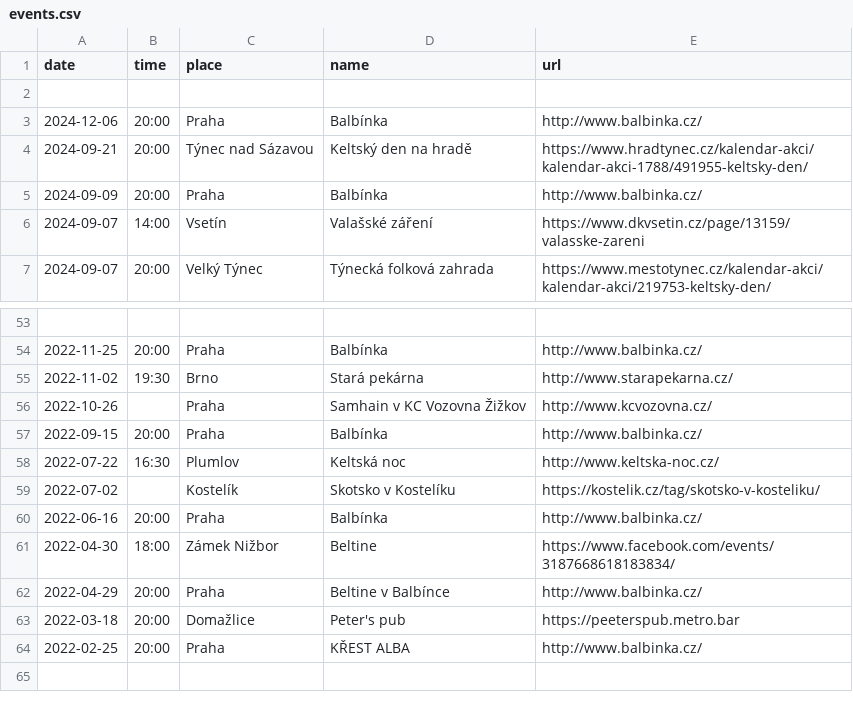
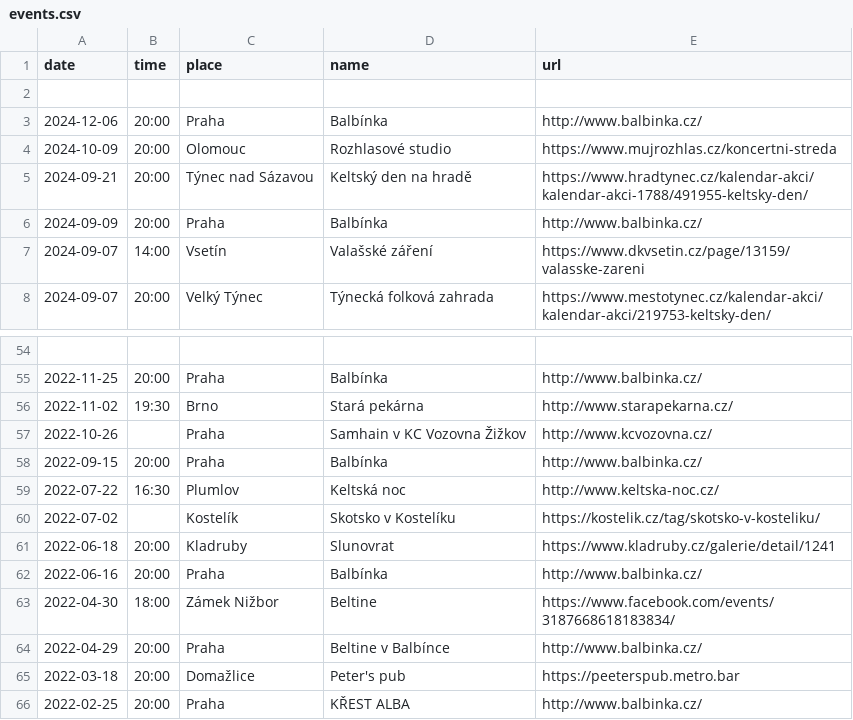
Before and after one commit to davrys/rira-web-jekyll, a CSV file: _data/events.csv, drawn as a sheet; only a part is shown, gaps mark what is left out; the shorter side is filled out with more unchanged rows; the diff names each change by its address in the sheet, - before the commit and + after, or states it on an @@ line.

Commit message:
New events

```diff
--- a/_data/events.csv
+++ b/_data/events.csv
+row 4: 2024-10-09 | 20:00 | Olomouc | Rozhlasové studio | https://www.mujrozhlas.cz/koncertni-streda
+row 61: 2022-06-18 | 20:00 | Kladruby | Slunovrat | https://www.kladruby.cz/galerie/detail/1241
```
Also changed, not shown: 2 other files.
